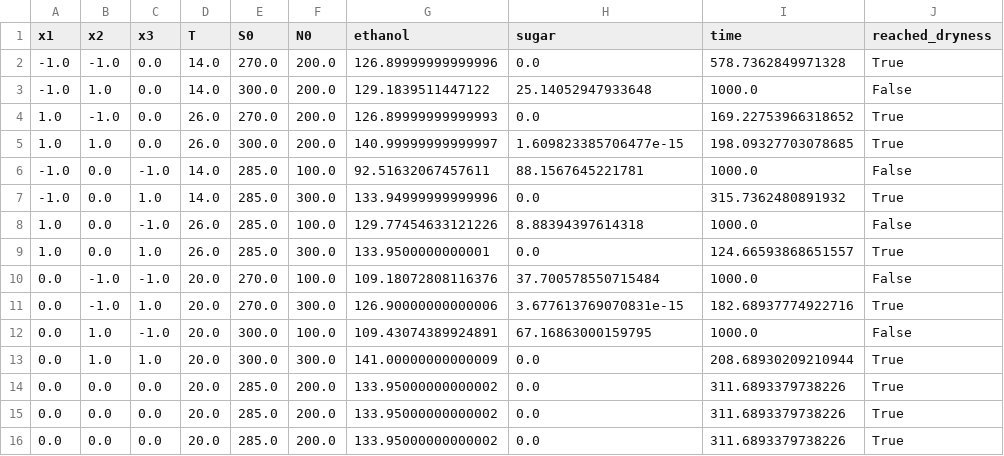
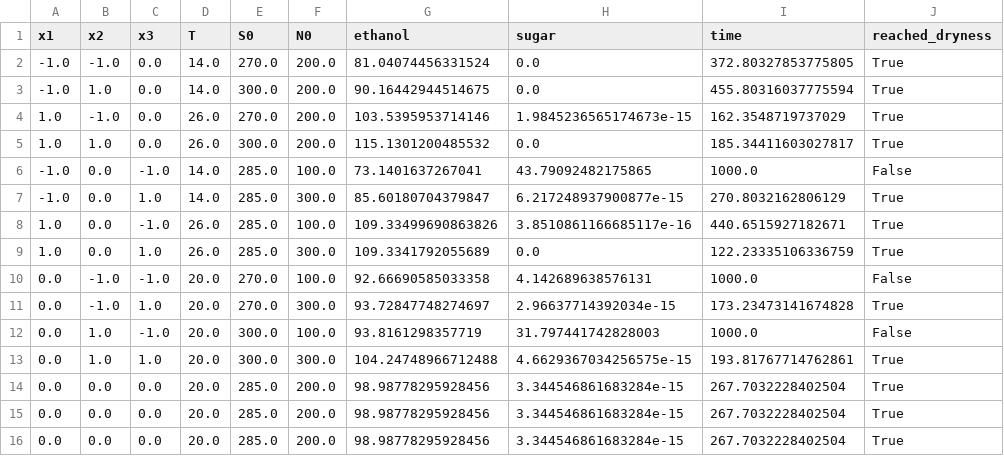
Before and after one commit to nasia2612/wine-innovation-engine, a CSV file: results/phase3_doe/design_matrix.csv, drawn as a sheet.

Commit message:
changed the ethanol yield to 0.55 because of coleman

```diff
--- a/results/phase3_doe/design_matrix.csv
+++ b/results/phase3_doe/design_matrix.csv
@@ -1,16 +1,16 @@
 x1,x2,x3,T,S0,N0,ethanol,sugar,time,reached_dryness
--1.0,-1.0,0.0,14.0,270.0,200.0,126.89999999999996,0.0,578.7362849971328,True
--1.0,1.0,0.0,14.0,300.0,200.0,129.1839511447122,25.14052947933648,1000.0,False
-1.0,-1.0,0.0,26.0,270.0,200.0,126.89999999999993,0.0,169.22753966318652,True
-1.0,1.0,0.0,26.0,300.0,200.0,140.99999999999997,1.609823385706477e-15,198.09327703078685,True
--1.0,0.0,-1.0,14.0,285.0,100.0,92.51632067457611,88.1567645221781,1000.0,False
--1.0,0.0,1.0,14.0,285.0,300.0,133.94999999999996,0.0,315.7362480891932,True
-1.0,0.0,-1.0,26.0,285.0,100.0,129.77454633121226,8.88394397614318,1000.0,False
-1.0,0.0,1.0,26.0,285.0,300.0,133.9500000000001,0.0,124.66593868651557,True
-0.0,-1.0,-1.0,20.0,270.0,100.0,109.18072808116376,37.700578550715484,1000.0,False
-0.0,-1.0,1.0,20.0,270.0,300.0,126.90000000000006,3.677613769070831e-15,182.68937774922716,True
-0.0,1.0,-1.0,20.0,300.0,100.0,109.43074389924891,67.16863000159795,1000.0,False
-0.0,1.0,1.0,20.0,300.0,300.0,141.00000000000009,0.0,208.68930209210944,True
-0.0,0.0,0.0,20.0,285.0,200.0,133.95000000000002,0.0,311.6893379738226,True
-0.0,0.0,0.0,20.0,285.0,200.0,133.95000000000002,0.0,311.6893379738226,True
-0.0,0.0,0.0,20.0,285.0,200.0,133.95000000000002,0.0,311.6893379738226,True
+-1.0,-1.0,0.0,14.0,270.0,200.0,81.04074456331524,0.0,372.80327853775805,True
+-1.0,1.0,0.0,14.0,300.0,200.0,90.16442944514675,0.0,455.80316037775594,True
+1.0,-1.0,0.0,26.0,270.0,200.0,103.5395953714146,1.9845236565174673e-15,162.3548719737029,True
+1.0,1.0,0.0,26.0,300.0,200.0,115.1301200485532,0.0,185.34411603027817,True
+-1.0,0.0,-1.0,14.0,285.0,100.0,73.1401637267041,43.79092482175865,1000.0,False
+-1.0,0.0,1.0,14.0,285.0,300.0,85.60180704379847,6.217248937900877e-15,270.8032162806129,True
+1.0,0.0,-1.0,26.0,285.0,100.0,109.33499690863826,3.8510861166685117e-16,440.6515927182671,True
+1.0,0.0,1.0,26.0,285.0,300.0,109.3341792055689,0.0,122.23335106336759,True
+0.0,-1.0,-1.0,20.0,270.0,100.0,92.66690585033358,4.142689638576131,1000.0,False
+0.0,-1.0,1.0,20.0,270.0,300.0,93.72847748274697,2.96637714392034e-15,173.23473141674828,True
+0.0,1.0,-1.0,20.0,300.0,100.0,93.8161298357719,31.797441742828003,1000.0,False
+0.0,1.0,1.0,20.0,300.0,300.0,104.24748966712488,4.6629367034256575e-15,193.81767714762861,True
+0.0,0.0,0.0,20.0,285.0,200.0,98.98778295928456,3.344546861683284e-15,267.7032228402504,True
+0.0,0.0,0.0,20.0,285.0,200.0,98.98778295928456,3.344546861683284e-15,267.7032228402504,True
+0.0,0.0,0.0,20.0,285.0,200.0,98.98778295928456,3.344546861683284e-15,267.7032228402504,True
```
Also changed, not shown: 4 other files.
